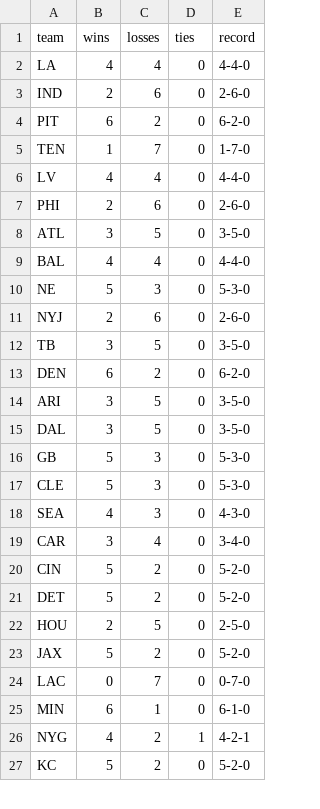
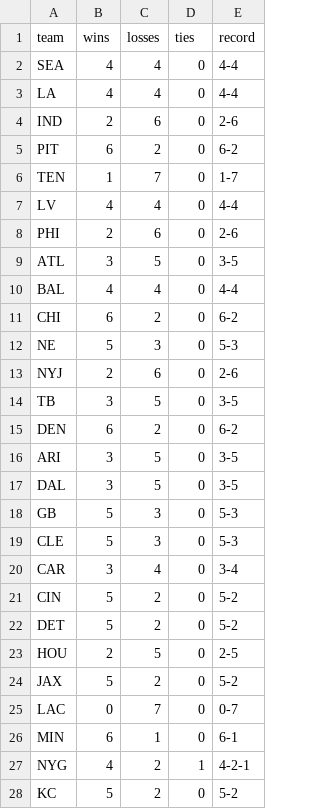
Before and after one commit to njlewin/nfl_srs_model, a CSV file: data/schedule/records.csv, drawn as a sheet; only a part is shown; the diff covers the shown part only.

```diff
--- a/data/schedule/records.csv
+++ b/data/schedule/records.csv
@@ -1,27 +1,28 @@
 team,wins,losses,ties,record
-LA,4,4,0,4-4-0
-IND,2,6,0,2-6-0
-PIT,6,2,0,6-2-0
-TEN,1,7,0,1-7-0
-LV,4,4,0,4-4-0
-PHI,2,6,0,2-6-0
-ATL,3,5,0,3-5-0
-BAL,4,4,0,4-4-0
-NE,5,3,0,5-3-0
-NYJ,2,6,0,2-6-0
-TB,3,5,0,3-5-0
-DEN,6,2,0,6-2-0
-ARI,3,5,0,3-5-0
-DAL,3,5,0,3-5-0
-GB,5,3,0,5-3-0
-CLE,5,3,0,5-3-0
-SEA,4,3,0,4-3-0
-CAR,3,4,0,3-4-0
-CIN,5,2,0,5-2-0
-DET,5,2,0,5-2-0
-HOU,2,5,0,2-5-0
-JAX,5,2,0,5-2-0
-LAC,0,7,0,0-7-0
-MIN,6,1,0,6-1-0
+SEA,4,4,0,4-4
+LA,4,4,0,4-4
+IND,2,6,0,2-6
+PIT,6,2,0,6-2
+TEN,1,7,0,1-7
+LV,4,4,0,4-4
+PHI,2,6,0,2-6
+ATL,3,5,0,3-5
+BAL,4,4,0,4-4
+CHI,6,2,0,6-2
+NE,5,3,0,5-3
+NYJ,2,6,0,2-6
+TB,3,5,0,3-5
+DEN,6,2,0,6-2
+ARI,3,5,0,3-5
+DAL,3,5,0,3-5
+GB,5,3,0,5-3
+CLE,5,3,0,5-3
+CAR,3,4,0,3-4
+CIN,5,2,0,5-2
+DET,5,2,0,5-2
+HOU,2,5,0,2-5
+JAX,5,2,0,5-2
+LAC,0,7,0,0-7
+MIN,6,1,0,6-1
 NYG,4,2,1,4-2-1
-KC,5,2,0,5-2-0
+KC,5,2,0,5-2
```
Also changed, not shown: 1 removed row and 4 edited cells elsewhere in this file, data/schedule/future.csv, data/schedule/past.csv, 12 other files.
